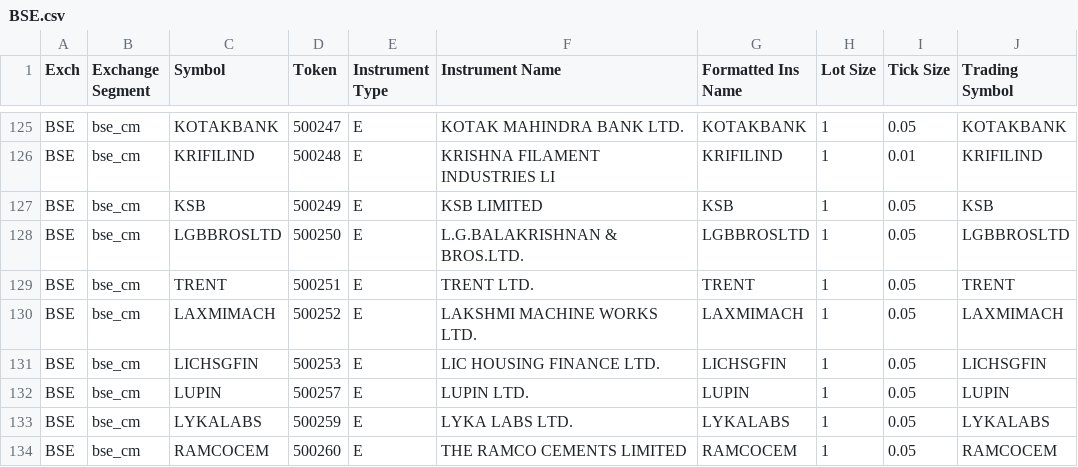
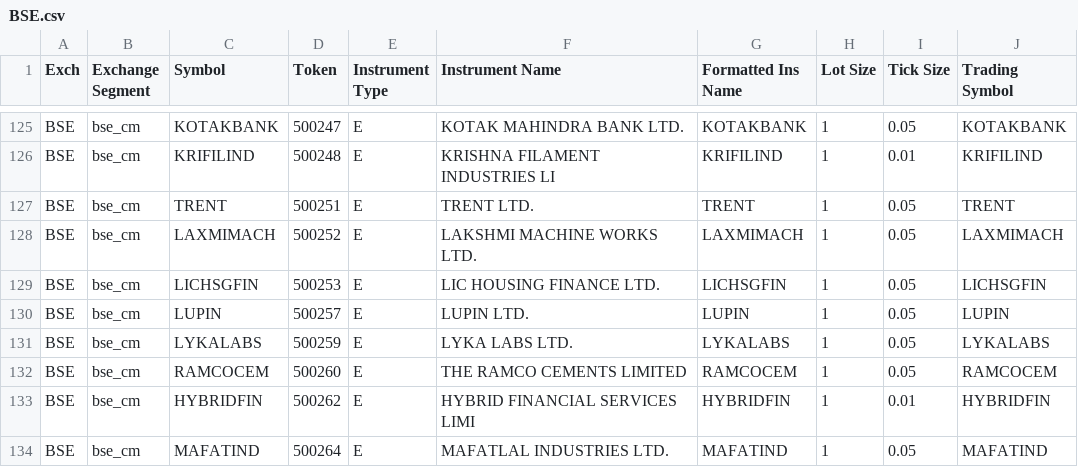
Before and after one commit to manoharreddyvoladri/Alice_blue, a CSV file: BSE.csv, drawn as a sheet; only a part is shown, gaps mark what is left out; the shorter side is filled out with more unchanged rows.

Commit message:
Update BSE.csv

```diff
--- a/BSE.csv
+++ b/BSE.csv
@@ -126,4 +126,2 @@ BSE,bse_cm,KOTAKBANK,500247,E,KOTAK MAHINDRA BANK LTD.,KOTAKBANK,1,0.05,KOTAKBAN
 BSE,bse_cm,KRIFILIND,500248,E,KRISHNA FILAMENT INDUSTRIES LI,KRIFILIND,1,0.01,KRIFILIND
-BSE,bse_cm,KSB,500249,E,KSB LIMITED,KSB,1,0.05,KSB
-BSE,bse_cm,LGBBROSLTD,500250,E,L.G.BALAKRISHNAN & BROS.LTD.,LGBBROSLTD,1,0.05,LGBBROSLTD
 BSE,bse_cm,TRENT,500251,E,TRENT LTD.,TRENT,1,0.05,TRENT
```
